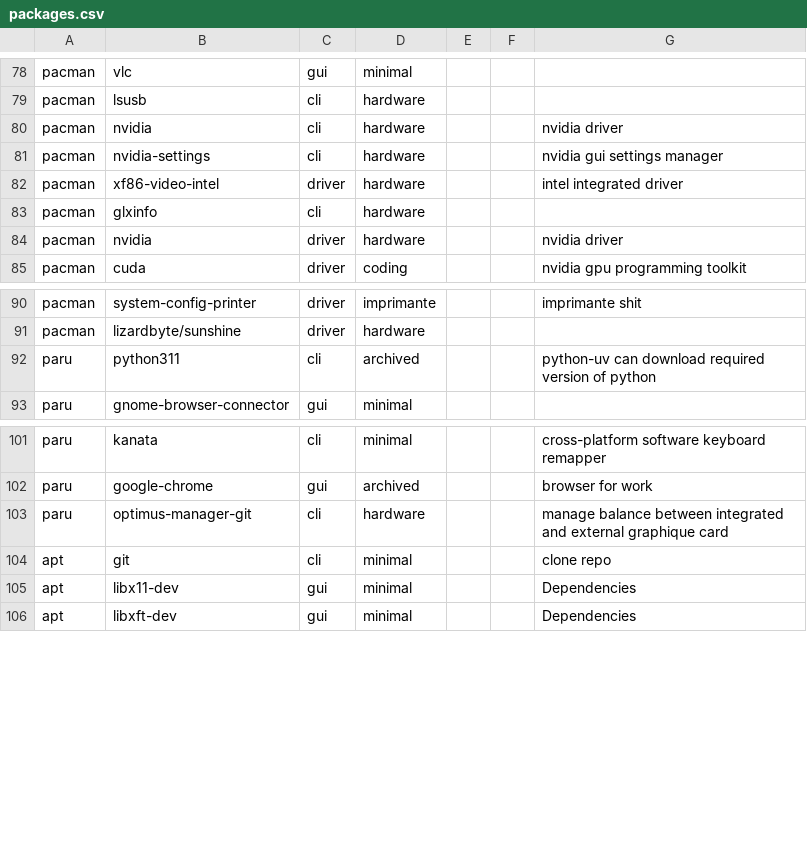
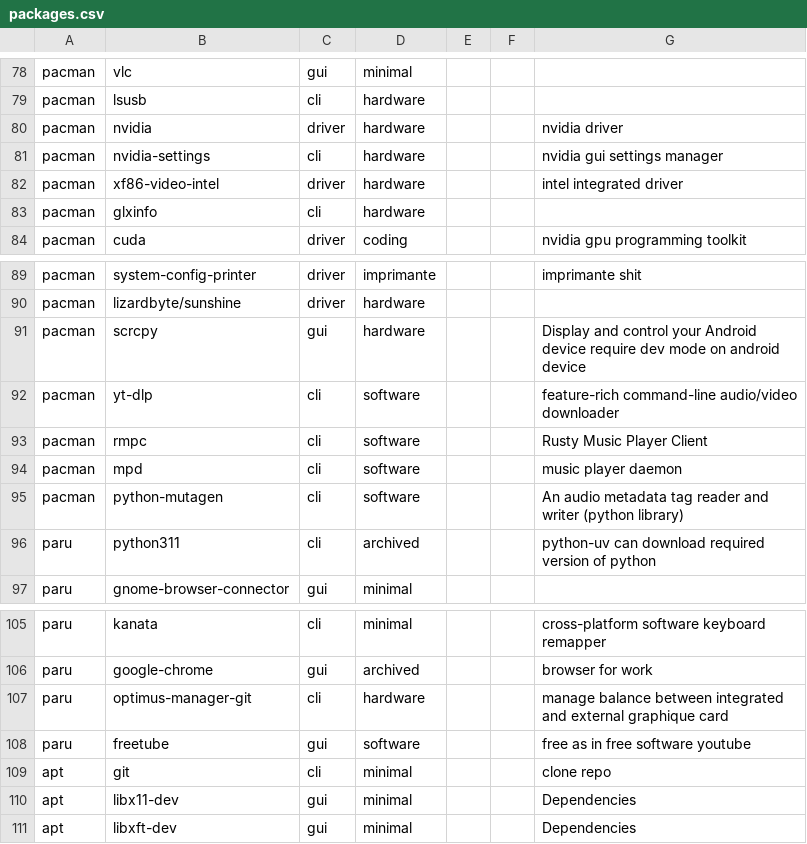
Before and after one commit to plagache/configuration-manager, a CSV file: data/packages.csv, drawn as a sheet; only a part is shown, gaps mark what is left out.

Commit message:
update packages

```diff
--- a/data/packages.csv
+++ b/data/packages.csv
@@ -79,3 +79,3 @@ pacman,vlc,gui,minimal,,,
 pacman,lsusb,cli,hardware,,,
-pacman,nvidia,cli,hardware,,,nvidia driver
+pacman,nvidia,driver,hardware,,,nvidia driver
 pacman,nvidia-settings,cli,hardware,,,nvidia gui settings manager
@@ -83,3 +83,2 @@ pacman,xf86-video-intel,driver,hardware,,,intel integrated driver
 pacman,glxinfo,cli,hardware,,,
-pacman,nvidia,driver,hardware,,,nvidia driver
 pacman,cuda,driver,coding,,,nvidia gpu programming toolkit
@@ -91,2 +90,7 @@ pacman,system-config-printer,driver,imprimante,,,imprimante shit
 pacman,lizardbyte/sunshine,driver,hardware,,,
+pacman,scrcpy,gui,hardware,,,Display and control your Android device require dev mode on android device
+pacman,yt-dlp,cli,software,,,feature-rich command-line audio/video downloader
+pacman,rmpc,cli,software,,,Rusty Music Player Client
+pacman,mpd,cli,software,,,music player daemon
+pacman,python-mutagen,cli,software,,,An audio metadata tag reader and writer (python library)
 paru,python311,cli,archived,,,python-uv can download required version of python
@@ -103,2 +107,3 @@ paru,google-chrome,gui,archived,,,browser for work
 paru,optimus-manager-git,cli,hardware,,,manage balance between integrated and external graphique card
+paru,freetube,gui,software,,,free as in free software youtube
 apt,git,cli,minimal,,,clone repo
```
